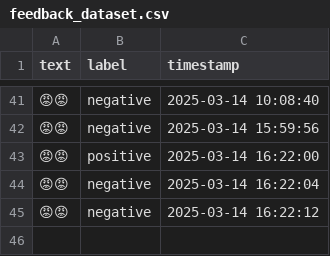
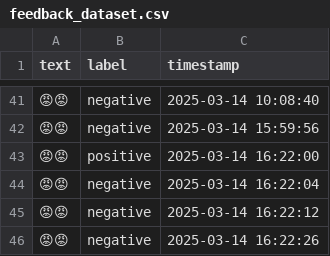
Before and after one commit to Private-Fox7/Sentiment-Analysis-App, a CSV file: feedback_dataset.csv, drawn as a sheet; only a part is shown, gaps mark what is left out; the diff names each change by its address in the sheet, - before the commit and + after, or states it on an @@ line.

Commit message:
Update feedback data - 2025-03-14 16:22:30

```diff
--- a/feedback_dataset.csv
+++ b/feedback_dataset.csv
+row 46: 😡😡 | negative | 2025-03-14 16:22:26
```
